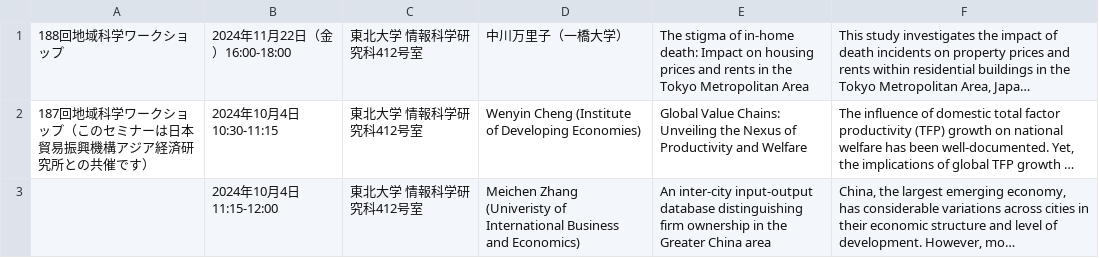
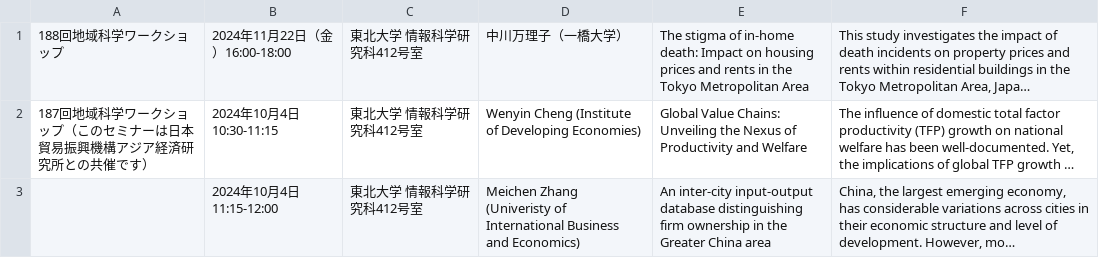
Before and after one commit to letsgetoutofthistown/zeng-lab, a CSV file: public/workshops.csv, drawn as a sheet; only a part is shown; long unchanged cells end in …; the diff names each change by its address in the sheet, - before the commit and + after, or states it on an @@ line.

```diff
--- a/public/workshops.csv
+++ b/public/workshops.csv
-D1: 中川万里子（一橋大学）
+D1: 中川万理子（一橋大学）
```
Also changed, not shown: 1 other file.
